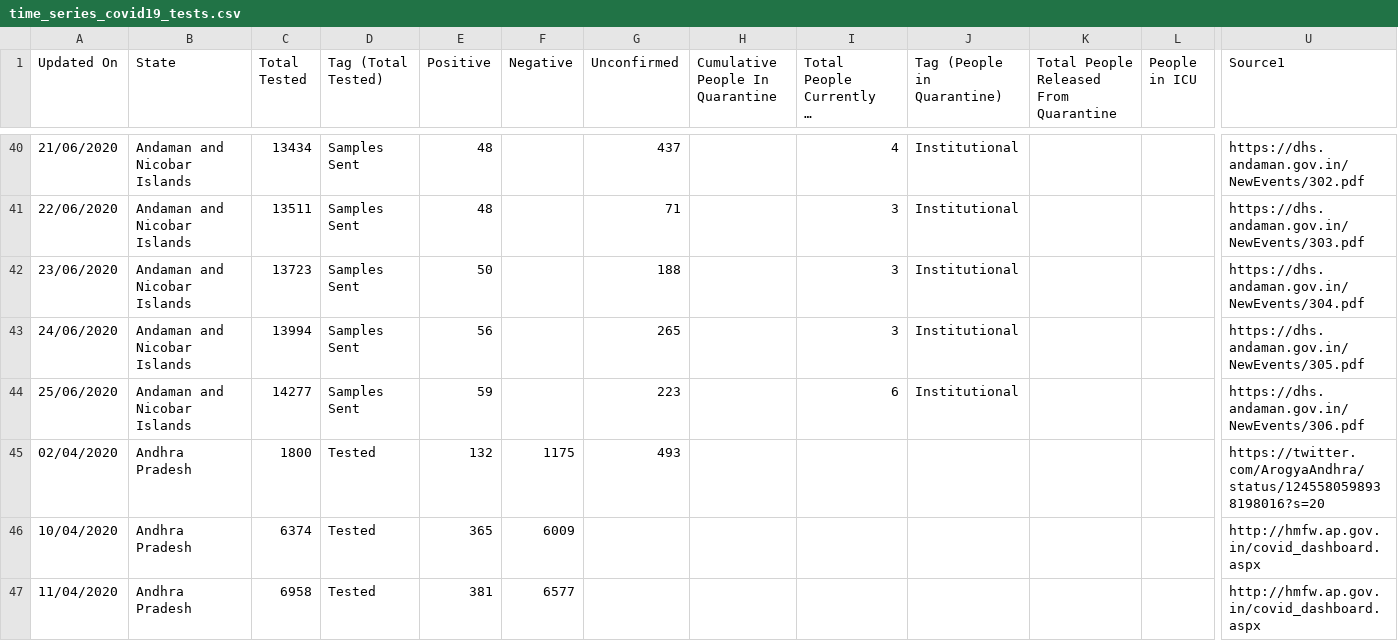
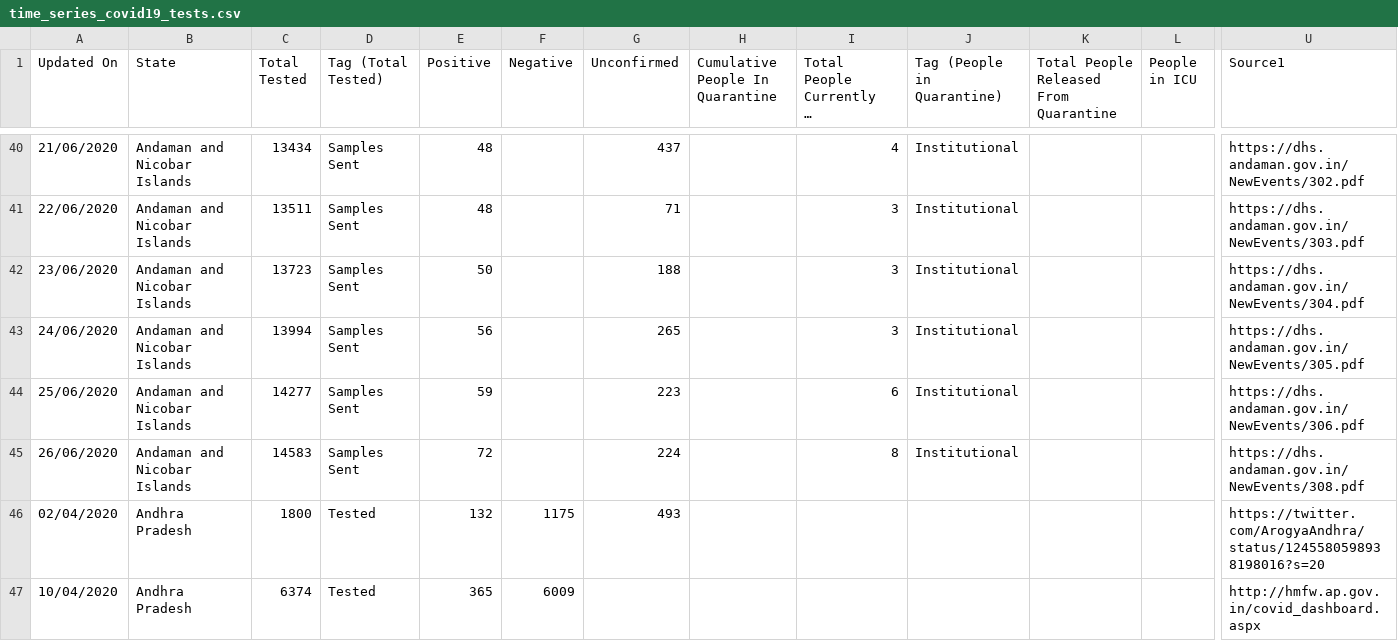
Before and after one commit to princepeak/lockdown-paper, a CSV file: data/raw/in/time_series_covid19_tests.csv, drawn as a sheet; only a part is shown, gaps mark what is left out; the shorter side is filled out with more unchanged rows; long unchanged cells end in …; rows hold the shown columns only; the diff covers the shown part only; the diff names each change by its address in the sheet, - before the commit and + after, or states it on an @@ line.

```diff
--- a/data/raw/in/time_series_covid19_tests.csv
+++ b/data/raw/in/time_series_covid19_tests.csv
+row 45: 26/06/2020 | Andaman and Nicobar Islands | 14583 | Samples Sent | 72 |  | 224 |  | 8 | Institutional |  |  | https://dhs.andaman.gov.in/NewEvents/308.pdf
```
Also changed, not shown: 1 added row and 50 edited cells elsewhere in this file, data/processed/in/confirmed.csv, data/processed/in/deaths.csv, 35 other files.
